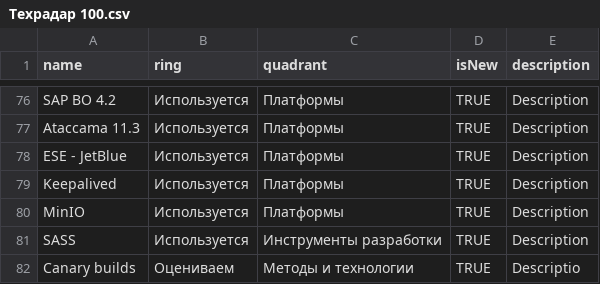
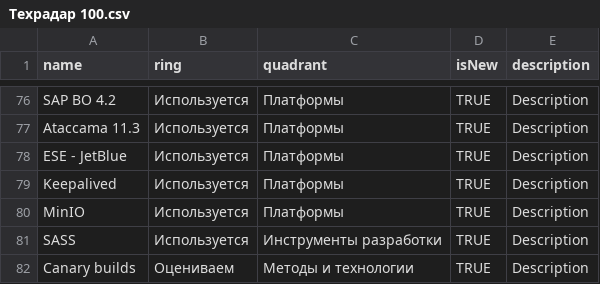
Before and after one commit to ymded/sto-techradar-dev, a CSV file: Техрадар 100.csv, drawn as a sheet; only a part is shown, gaps mark what is left out.

Commit message:
Add files via upload

```diff
--- a/Техрадар 100.csv
+++ b/Техрадар 100.csv
@@ -81,2 +81,2 @@ MinIO,Используется,Платформы,TRUE,Description
 SASS,Используется,Инструменты разработки,TRUE,Description
-Canary builds,Оцениваем,Методы и технологии,TRUE,Descriptio
+Canary builds,Оцениваем,Методы и технологии,TRUE,Description
```
